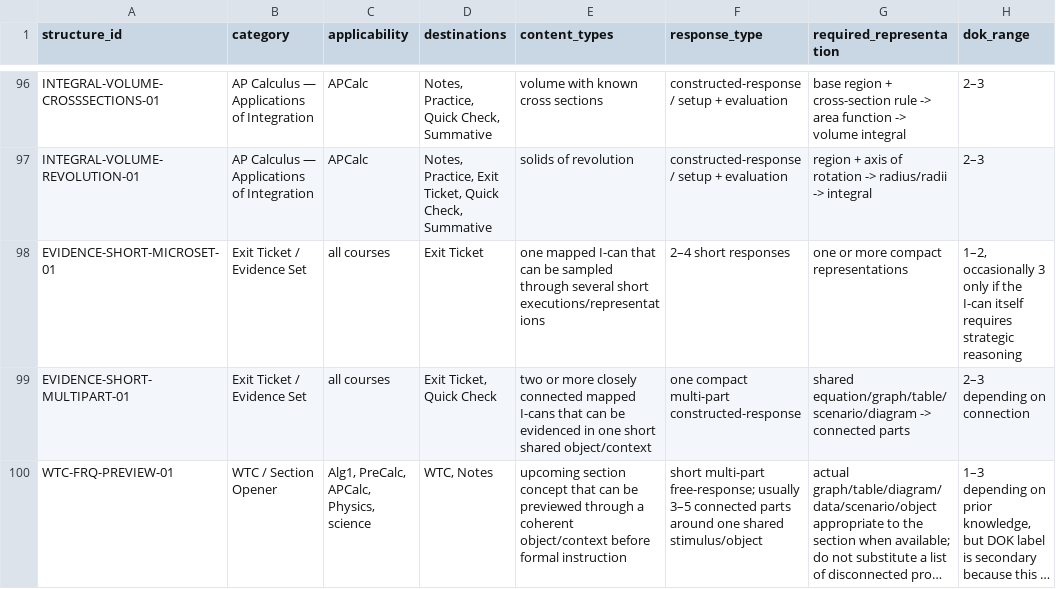
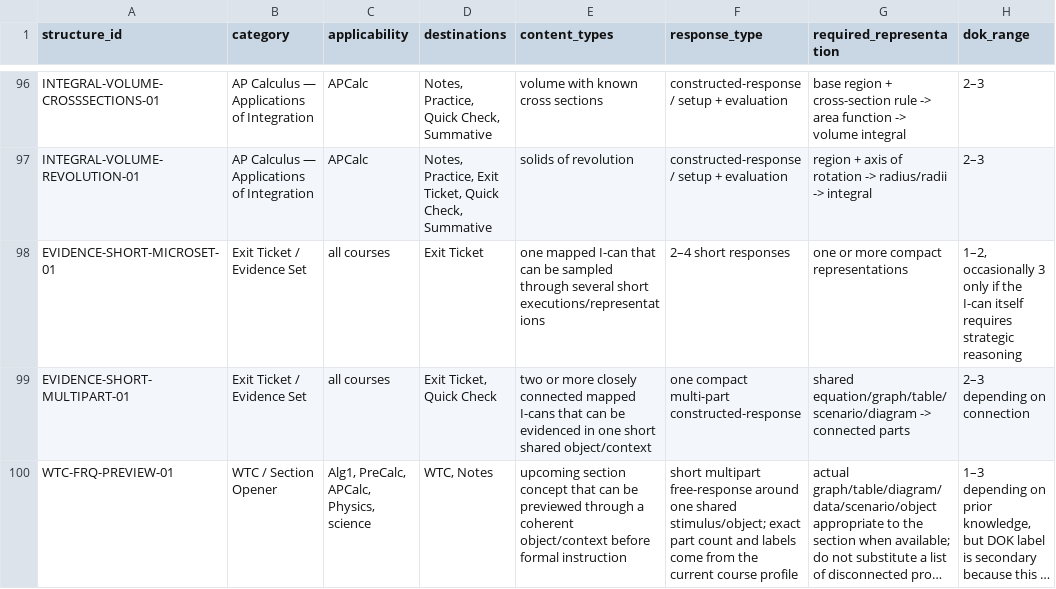
Before and after one commit to tnezki/memories, a CSV file: _question_structure/catalogs/legacy_question_structure_index.csv, drawn as a sheet; only a part is shown, gaps mark what is left out; long unchanged cells end in …; the diff names each change by its address in the sheet, - before the commit and + after, or states it on an @@ line.

```diff
--- a/_question_structure/catalogs/legacy_question_structure_index.csv
+++ b/_question_structure/catalogs/legacy_question_structure_index.csv
-F100 (response_type): short multi-part free-response; usually 3–5 connected parts around one shared stimulus/object
+F100 (response_type): short multipart free-response around one shared stimulus/object; exact part count and labels come from the current course profile
```
Also changed, not shown: 22 other files.
